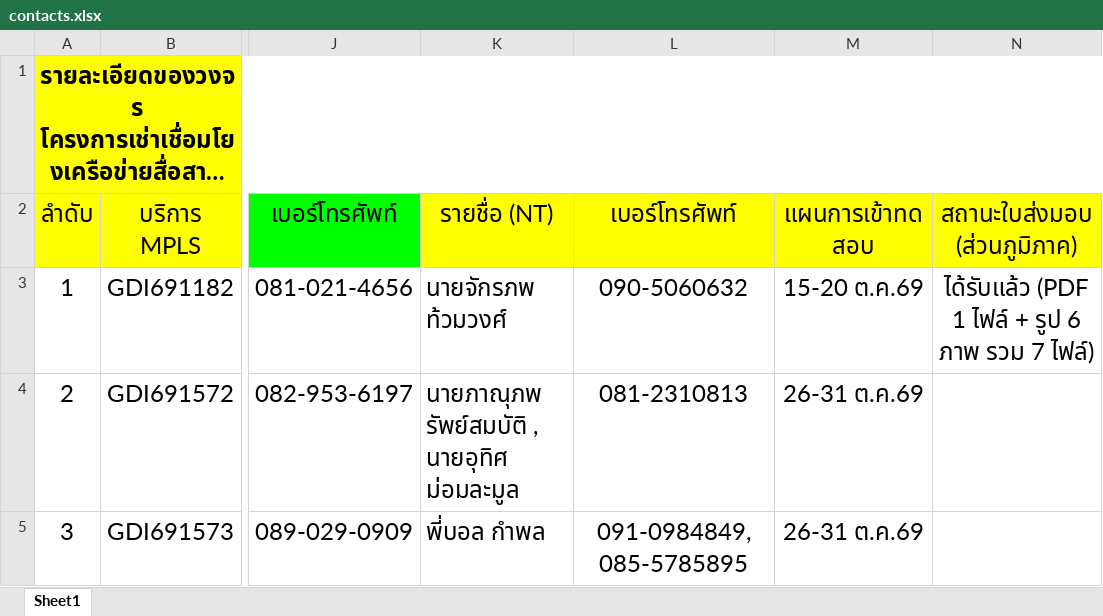
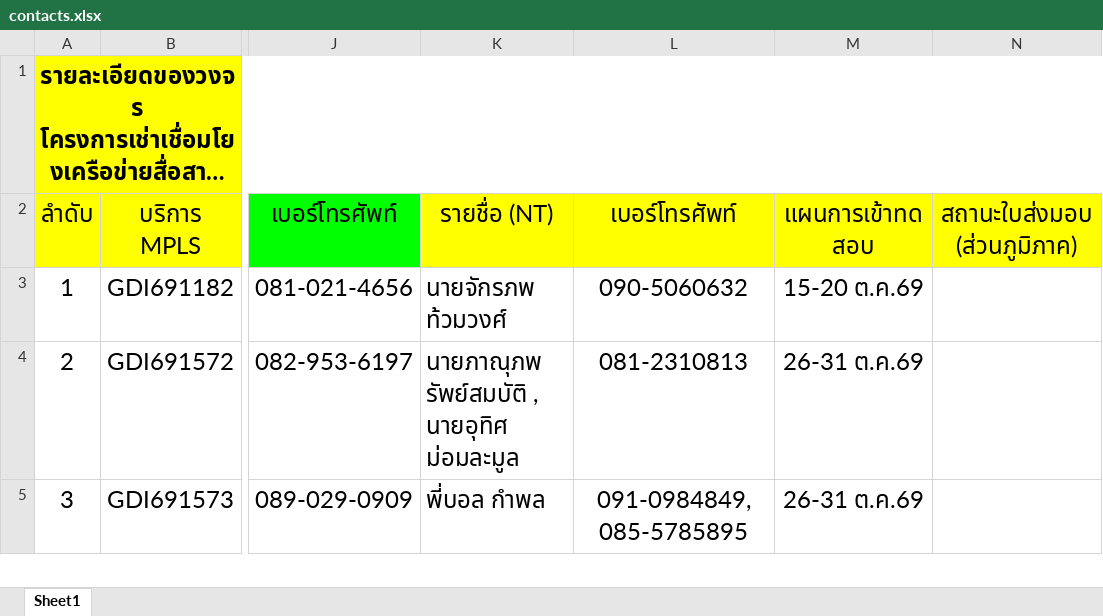
Before and after one commit to ipadbook4u/dohtestspeed, an Excel workbook: data/contacts.xlsx, sheet Sheet1, drawn as a sheet; only a part is shown, gaps mark what is left out; long unchanged cells end in …; values as stored, in another font and other column widths than the file's, no borders; the diff names each change by its address in the sheet, - before the commit and + after, or states it on an @@ line.

Commit message:
Clear All
Clear contact status to 0

```diff
--- a/data/contacts.xlsx (sheet Sheet1)
+++ b/data/contacts.xlsx (sheet Sheet1)
-N3 (สถานะใบส่งมอบ (ส่วนภูมิภาค)): ได้รับแล้ว (PDF 1 ไฟล์ + รูป 6 ภาพ รวม 7 ไฟล์)
+N3 (สถานะใบส่งมอบ (ส่วนภูมิภาค)): (empty)
```
Also changed, not shown: 4 other files.
